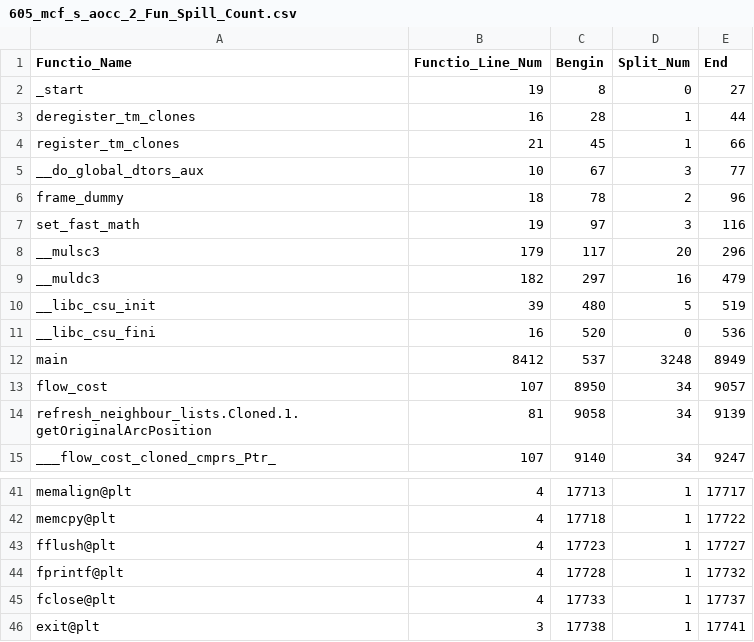
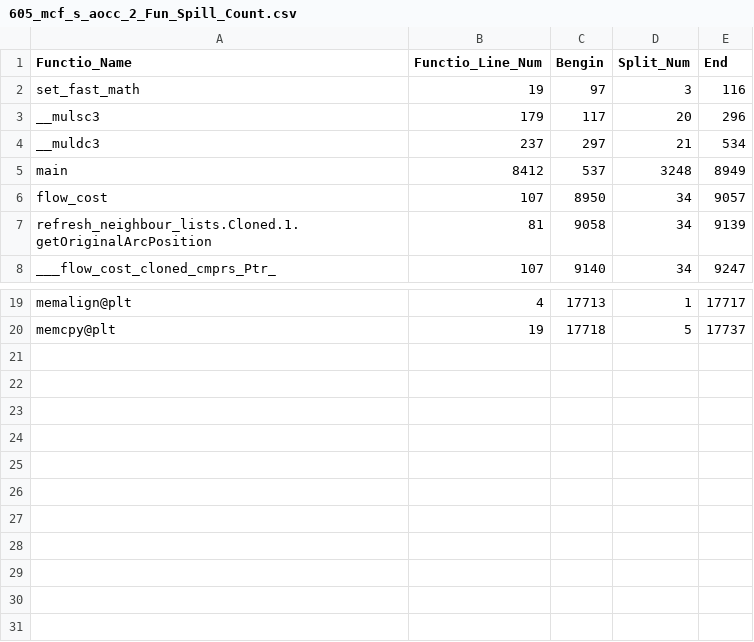
Before and after one commit to LiHao217/Count_reg_spill, a CSV file: loop_output/605_mcf_s_aocc_2_Fun_Spill_Count.csv, drawn as a sheet; only a part is shown, gaps mark what is left out; removed rows and columns are numbered as before the commit, all else as after; the diff covers the shown part only; the diff names each change by its address in the sheet, - before the commit and + after, or states it on an @@ line.

Commit message:
This version appears to be a fully functional version, with complete loop judgment conditions added

```diff
--- a/loop_output/605_mcf_s_aocc_2_Fun_Spill_Count.csv
+++ b/loop_output/605_mcf_s_aocc_2_Fun_Spill_Count.csv
-row 2: _start | 19 | 8 | 0 | 27
-row 3: deregister_tm_clones | 16 | 28 | 1 | 44
-row 4: register_tm_clones | 21 | 45 | 1 | 66
-row 5: __do_global_dtors_aux | 10 | 67 | 3 | 77
-row 6: frame_dummy | 18 | 78 | 2 | 96
-B4 (Functio_Line_Num): 182
+B4 (Functio_Line_Num): 237
-D4 (Split_Num): 16
+D4 (Split_Num): 21
-E4 (End): 479
+E4 (End): 534
-row 10: __libc_csu_init | 39 | 480 | 5 | 519
-row 11: __libc_csu_fini | 16 | 520 | 0 | 536
-B20 (Functio_Line_Num): 4
+B20 (Functio_Line_Num): 19
-D20 (Split_Num): 1
+D20 (Split_Num): 5
-E20 (End): 17722
+E20 (End): 17737
-row 43: fflush@plt | 4 | 17723 | 1 | 17727
-row 44: fprintf@plt | 4 | 17728 | 1 | 17732
-row 45: fclose@plt | 4 | 17733 | 1 | 17737
-row 46: exit@plt | 3 | 17738 | 1 | 17741
```
Also changed, not shown: 15 removed rows and 12 edited cells elsewhere in this file, 16 other files.
